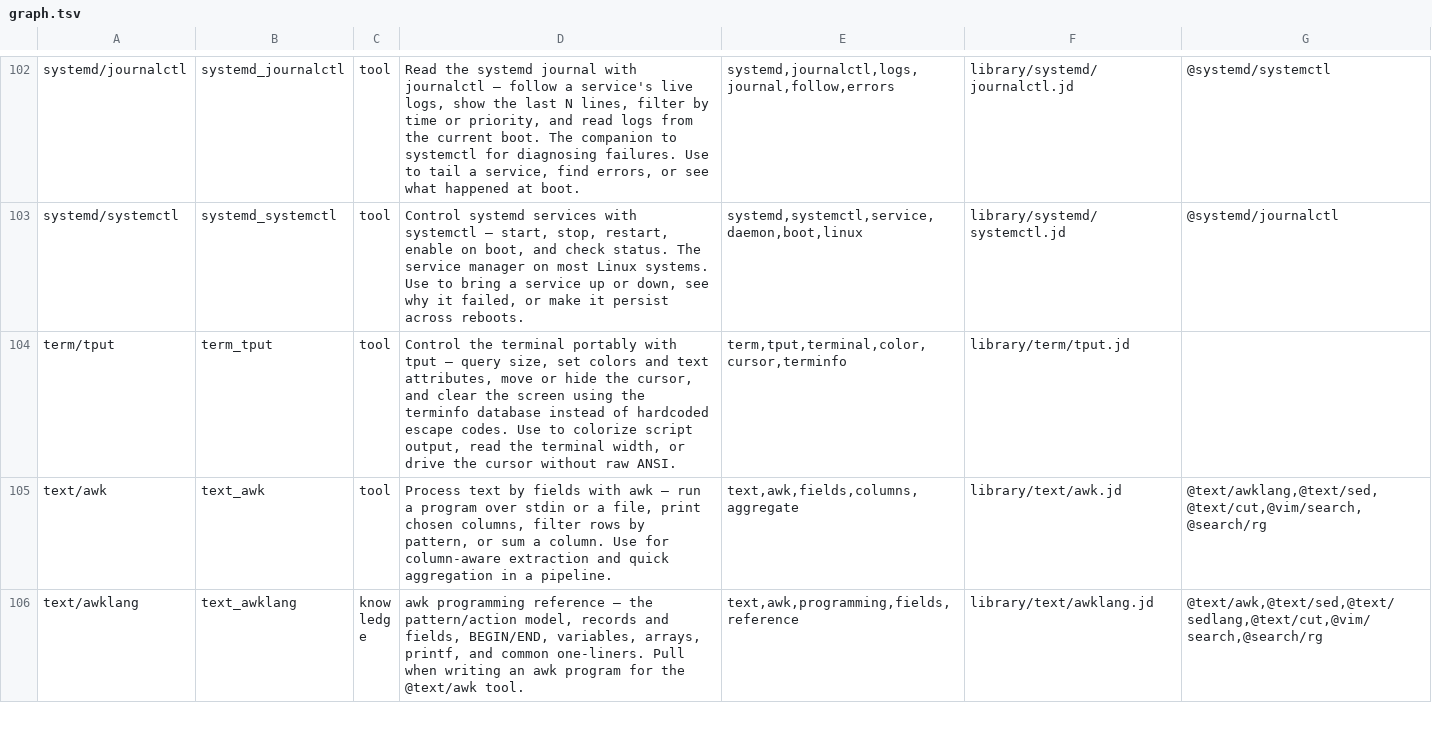
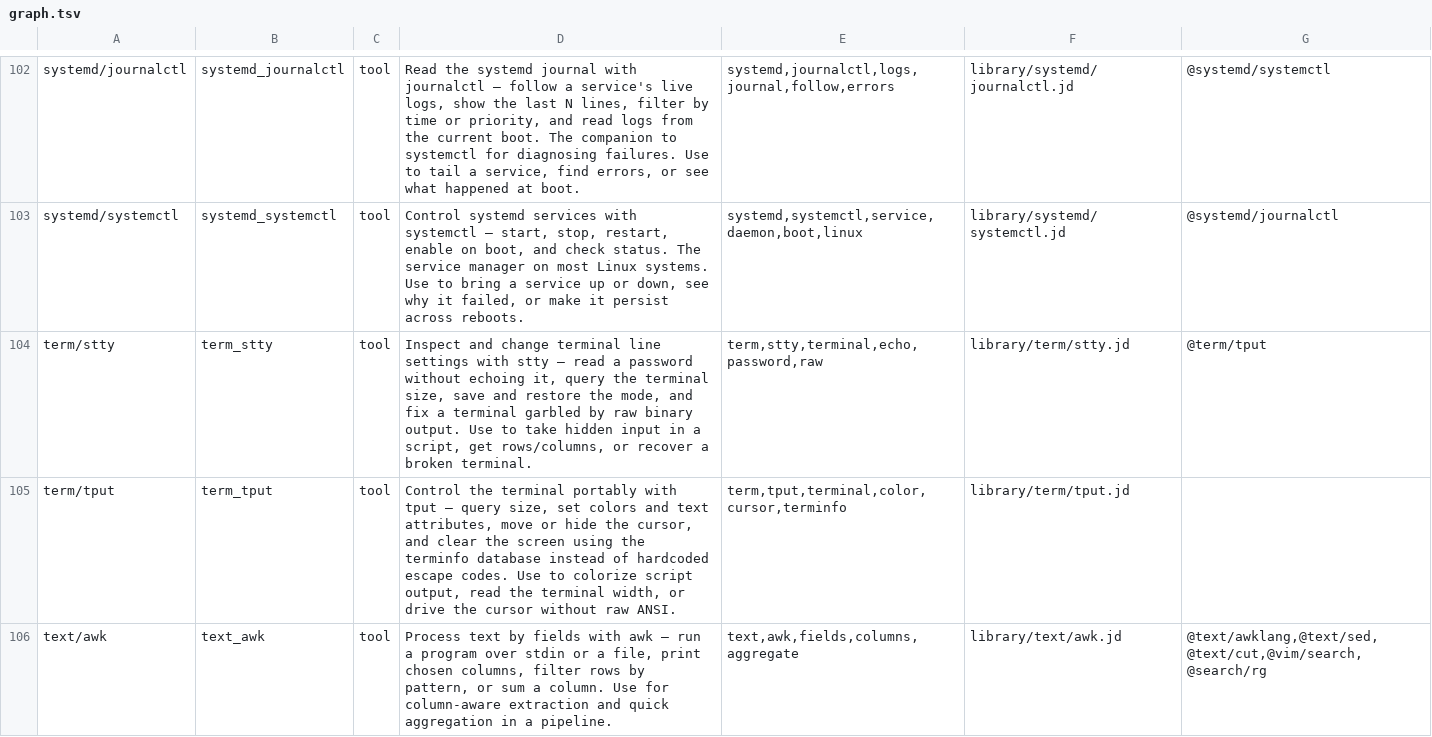
Before and after one commit to yesitsfebreeze/justdown, a TSV file: graph.tsv, drawn as a sheet; only a part is shown, gaps mark what is left out; the shorter side is filled out with more unchanged rows.

```diff
--- a/graph.tsv
+++ b/graph.tsv
@@ -103,2 +103,3 @@ systemd/journalctl	systemd_journalctl	tool	Read the systemd journal with journal
 systemd/systemctl	systemd_systemctl	tool	Control systemd services with systemctl — start, stop, restart, enable on boot, and check status. The service manager on most Linux systems. Use to bring a service up or down, see why it failed, or make it persist across reboots.	systemd,systemctl,service,daemon,boot,linux	library/systemd/systemctl.jd	@systemd/journalctl
+term/stty	term_stty	tool	Inspect and change terminal line settings with stty — read a password without echoing it, query the terminal size, save and restore the mode, and fix a terminal garbled by raw binary output. Use to take hidden input in a script, get rows/columns, or recover a broken terminal.	term,stty,terminal,echo,password,raw	library/term/stty.jd	@term/tput
 term/tput	term_tput	tool	Control the terminal portably with tput — query size, set colors and text attributes, move or hide the cursor, and clear the screen using the terminfo database instead of hardcoded escape codes. Use to colorize script output, read the terminal width, or drive the cursor without raw ANSI.	term,tput,terminal,color,cursor,terminfo	library/term/tput.jd	
```
